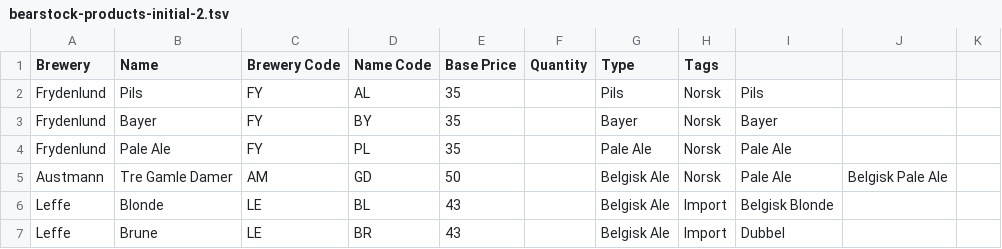
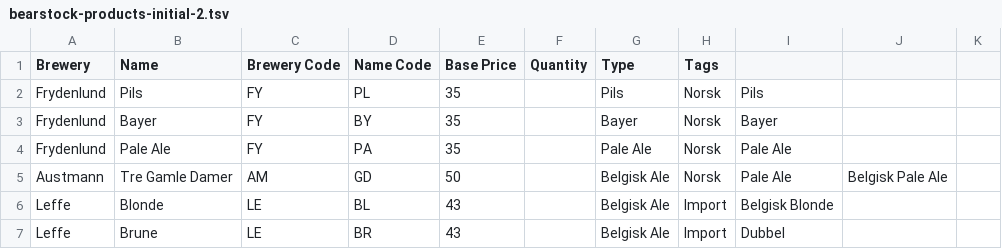
Before and after one commit to realistforeningen/bearstock, a TSV file: bearstock-products-initial-2.tsv, drawn as a sheet; only a part is shown.

```diff
--- a/bearstock-products-initial-2.tsv
+++ b/bearstock-products-initial-2.tsv
@@ -1,5 +1,5 @@
 Brewery	Name	Brewery Code	Name Code	Base Price	Quantity	Type	Tags
-Frydenlund	Pils	FY	AL	35		Pils	Norsk	Pils
+Frydenlund	Pils	FY	PL	35		Pils	Norsk	Pils
 Frydenlund	Bayer	FY	BY	35		Bayer	Norsk	Bayer
-Frydenlund	Pale Ale	FY	PL	35		Pale Ale	Norsk	Pale Ale
+Frydenlund	Pale Ale	FY	PA	35		Pale Ale	Norsk	Pale Ale
 Austmann	Tre Gamle Damer	AM	GD	50		Belgisk Ale	Norsk	Pale Ale	Belgisk Pale Ale
```
Also changed, not shown: bearstock-products-limited-2.tsv, bearstock-products-swapped-paulaner-2.tsv.
